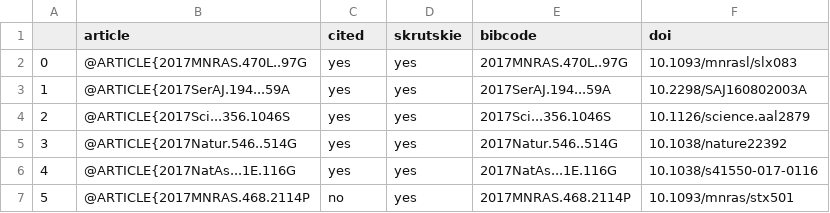
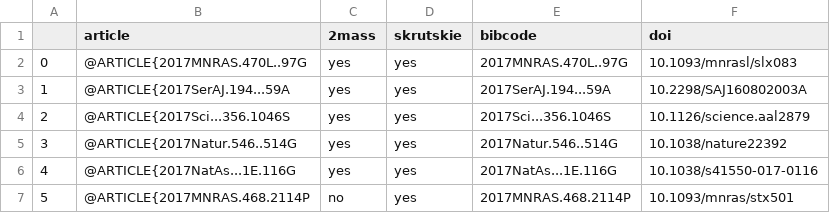
Before and after one commit to NASADatanauts/ADSlabels, a CSV file: cleandf.csv, drawn as a sheet; only a part is shown.

```diff
--- a/cleandf.csv
+++ b/cleandf.csv
@@ -1,2 +1,2 @@
-,article,cited,skrutskie,bibcode,doi
+,article,2mass,skrutskie,bibcode,doi
 0,@ARTICLE{2017MNRAS.470L..97G,yes,yes,2017MNRAS.470L..97G,10.1093/mnrasl/slx083
```
Also changed, not shown: 4 other files.
